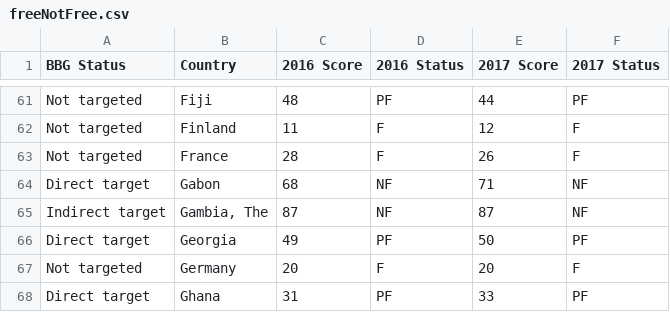
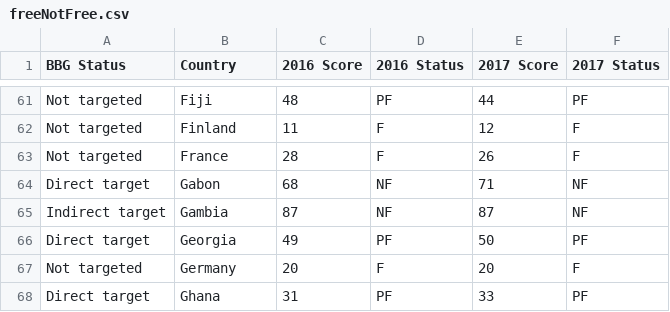
Before and after one commit to BBGInnovate/bbgBackup, a CSV file: data/freeNotFree.csv, drawn as a sheet; only a part is shown, gaps mark what is left out.

Commit message:
fix the gambia

```diff
--- a/data/freeNotFree.csv
+++ b/data/freeNotFree.csv
@@ -64,3 +64,3 @@ Not targeted,France,28,F,26,F
 Direct target,Gabon,68,NF,71,NF
-Indirect target,"Gambia, The",87,NF,87,NF
+Indirect target,Gambia,87,NF,87,NF
 Direct target,Georgia,49,PF,50,PF
```
